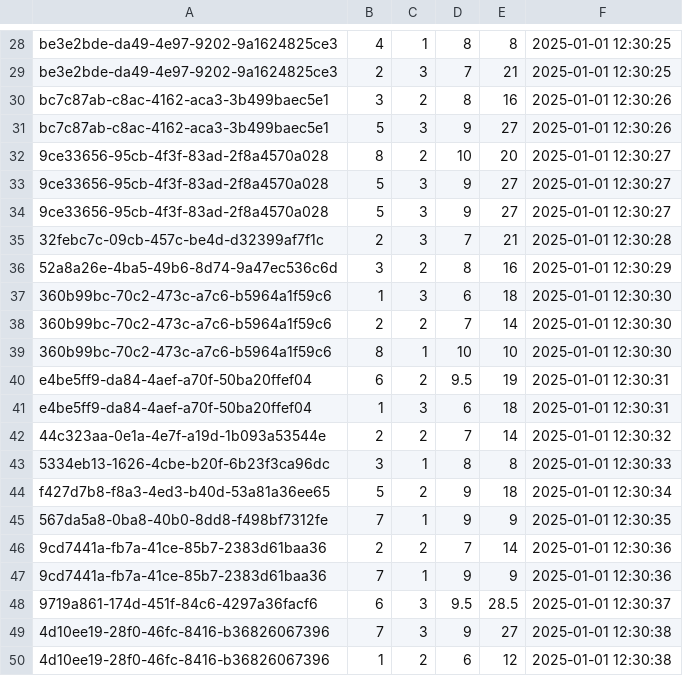
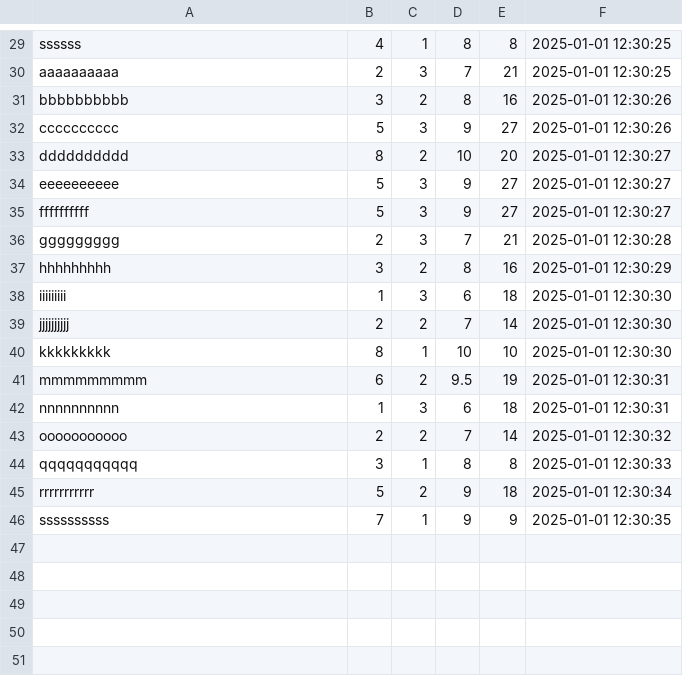
Before and after one commit to franzimbi/TP-distribuidos, a CSV file: csvs_files_juguete/transaction_items/mini_transaction_items_202501.csv, drawn as a sheet; only a part is shown, gaps mark what is left out; removed rows and columns are numbered as before the commit, all else as after; the diff covers the shown part only; the diff names each change by its address in the sheet, - before the commit and + after, or states it on an @@ line.

```diff
--- a/csvs_files_juguete/transaction_items/mini_transaction_items_202501.csv
+++ b/csvs_files_juguete/transaction_items/mini_transaction_items_202501.csv
-A29: be3e2bde-da49-4e97-9202-9a1624825ce3
+A29: ssssss
-A30: be3e2bde-da49-4e97-9202-9a1624825ce3
+A30: aaaaaaaaaa
-A31: bc7c87ab-c8ac-4162-aca3-3b499baec5e1
+A31: bbbbbbbbbb
-A32: bc7c87ab-c8ac-4162-aca3-3b499baec5e1
+A32: cccccccccc
-A33: 9ce33656-95cb-4f3f-83ad-2f8a4570a028
+A33: dddddddddd
-A34: 9ce33656-95cb-4f3f-83ad-2f8a4570a028
+A34: eeeeeeeeee
-A35: 9ce33656-95cb-4f3f-83ad-2f8a4570a028
+A35: ffffffffff
-A36: 32febc7c-09cb-457c-be4d-d32399af7f1c
+A36: ggggggggg
-A37: 52a8a26e-4ba5-49b6-8d74-9a47ec536c6d
+A37: hhhhhhhhh
-A38: 360b99bc-70c2-473c-a7c6-b5964a1f59c6
+A38: iiiiiiiii
-A39: 360b99bc-70c2-473c-a7c6-b5964a1f59c6
+A39: jjjjjjjjjj
-A40: 360b99bc-70c2-473c-a7c6-b5964a1f59c6
+A40: kkkkkkkkk
-A41: e4be5ff9-da84-4aef-a70f-50ba20ffef04
+A41: mmmmmmmmm
-A42: e4be5ff9-da84-4aef-a70f-50ba20ffef04
+A42: nnnnnnnnnn
-A43: 44c323aa-0e1a-4e7f-a19d-1b093a53544e
+A43: ooooooooooo
-A44: 5334eb13-1626-4cbe-b20f-6b23f3ca96dc
+A44: qqqqqqqqqqq
-A45: f427d7b8-f8a3-4ed3-b40d-53a81a36ee65
+A45: rrrrrrrrrrr
-A46: 567da5a8-0ba8-40b0-8dd8-f498bf7312fe
+A46: ssssssssss
-row 46: 9cd7441a-fb7a-41ce-85b7-2383d61baa36 | 2 | 2 | 7 | 14 | 2025-01-01 12:30:36
-row 47: 9cd7441a-fb7a-41ce-85b7-2383d61baa36 | 7 | 1 | 9 | 9 | 2025-01-01 12:30:36
-row 48: 9719a861-174d-451f-84c6-4297a36facf6 | 6 | 3 | 9.5 | 28.5 | 2025-01-01 12:30:37
-row 49: 4d10ee19-28f0-46fc-8416-b36826067396 | 7 | 3 | 9 | 27 | 2025-01-01 12:30:38
-row 50: 4d10ee19-28f0-46fc-8416-b36826067396 | 1 | 2 | 6 | 12 | 2025-01-01 12:30:38
```
Also changed, not shown: 1 added row and 27 edited cells elsewhere in this file, csvs_files_juguete/transaction_items/mini_transaction_items_202401.csv, csvs_files_juguete/users/mini_users_202401.csv, 1 other file.
